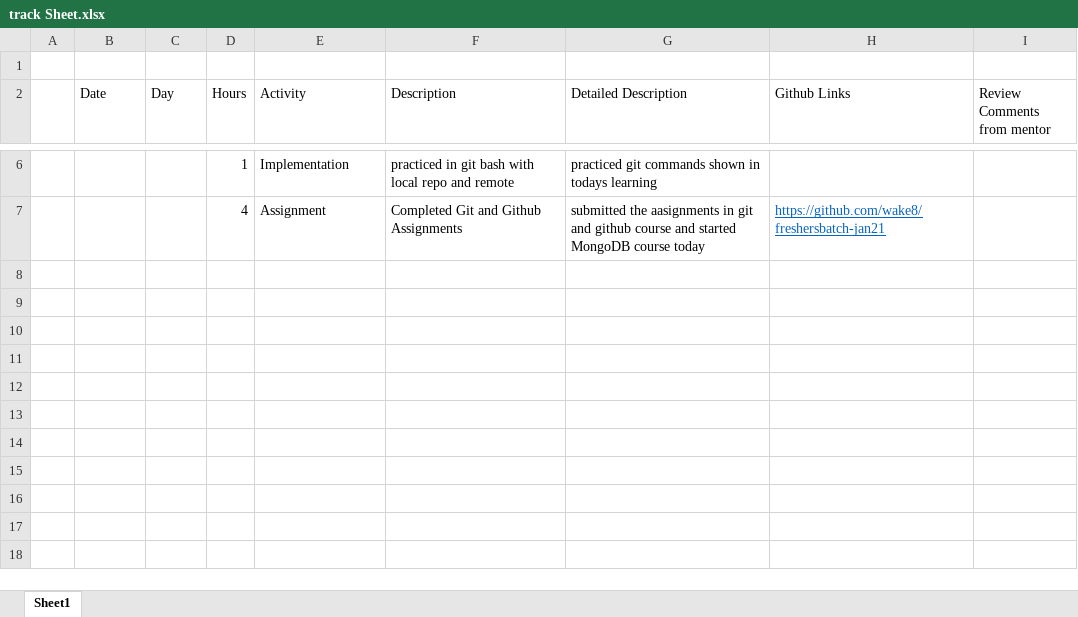
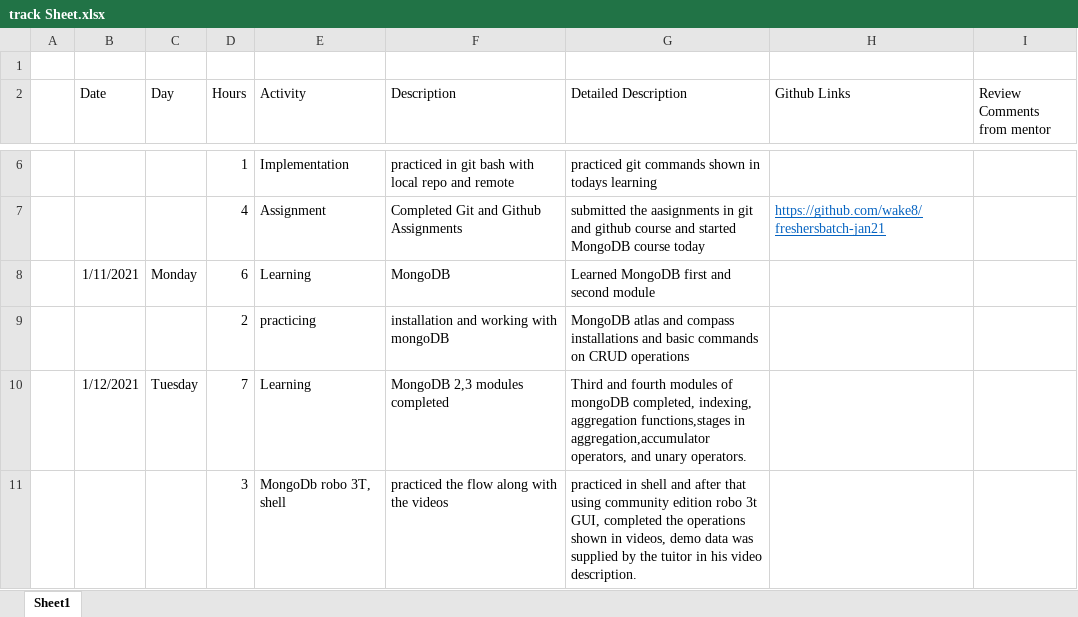
Before and after one commit to wake8/ctracksheet, an Excel workbook: Track Sheet/track Sheet.xlsx, sheet Sheet1, drawn as a sheet; only a part is shown, gaps mark what is left out; values as stored, in another font and other column widths than the file's, no borders; table styles not drawn; the diff names each change by its address in the sheet, - before the commit and + after, or states it on an @@ line.

```diff
--- a/Track Sheet/track Sheet.xlsx (sheet Sheet1)
+++ b/Track Sheet/track Sheet.xlsx (sheet Sheet1)
+row 8:  | 1/11/2021 | Monday | 6 | Learning | MongoDB | Learned MongoDB first and second module
+row 9:  |  |  | 2 | practicing | installation and working with mongoDB | MongoDB atlas and compass installations and basic commands on CRUD operations
+row 10:  | 1/12/2021 | Tuesday | 7 | Learning | MongoDB 2,3 modules completed | Third and fourth modules of mongoDB completed, indexing, aggregation functions,stages in aggregation,accumulator operators, and unary operators.
+row 11:  |  |  | 3 | MongoDb robo 3T, shell | practiced the flow along with the videos | practiced in shell and after that using community edition robo 3t GUI, completed the operations shown in videos, demo data was supplied by the tuitor in his video description.
```
Also changed, not shown: 1 other file.
